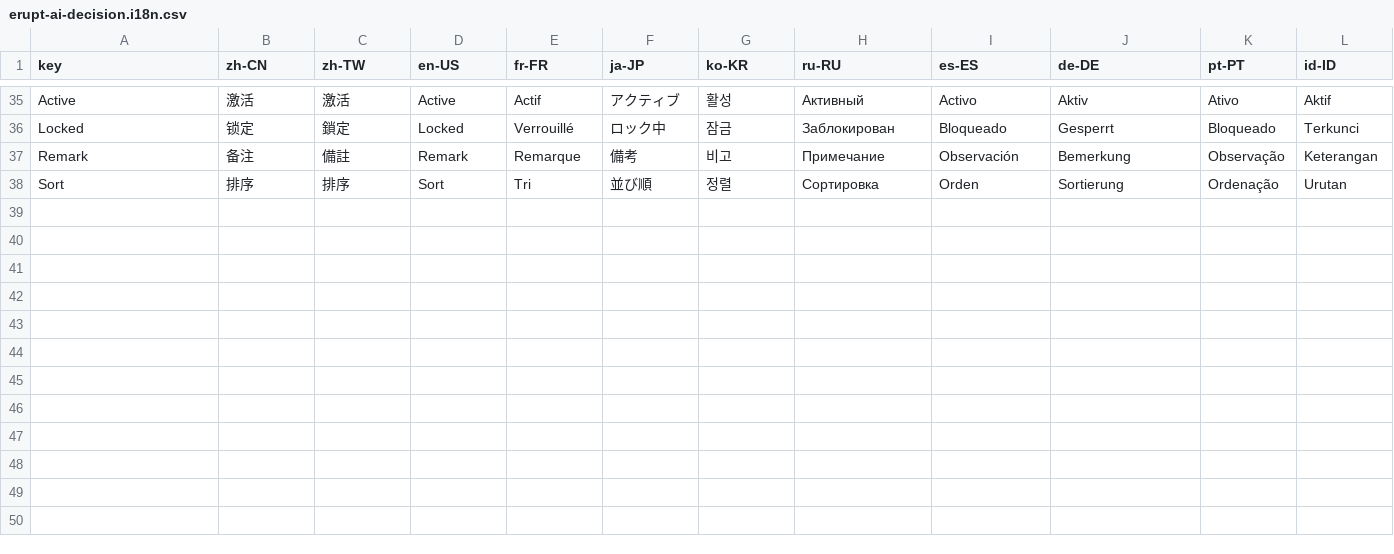
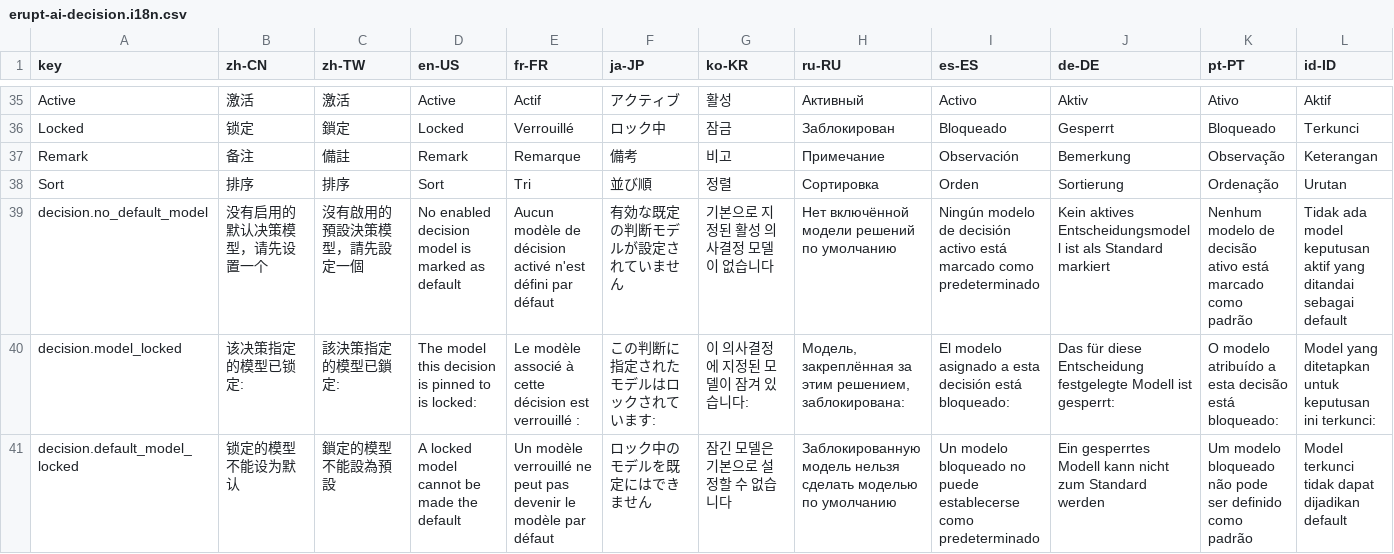
Before and after one commit to erupts/erupt, a CSV file: erupt-ai/erupt-ai-decision/src/main/resources/i18n/erupt-ai-decision.i18n.csv, drawn as a sheet; only a part is shown, gaps mark what is left out; rows hold the shown columns only; the diff names each change by its address in the sheet, - before the commit and + after, or states it on an @@ line.

```diff
--- a/erupt-ai/erupt-ai-decision/src/main/resources/i18n/erupt-ai-decision.i18n.csv
+++ b/erupt-ai/erupt-ai-decision/src/main/resources/i18n/erupt-ai-decision.i18n.csv
+row 39: decision.no_default_model | 没有启用的默认决策模型，请先设置一个 | 沒有啟用的預設決策模型，請先設定一個 | No enabled decision model is marked as default | Aucun modèle de décision activé n'est défini par défaut | 有効な既定の判断モデルが設定されていません | 기본으로 지정된 활성 의사결정 모델이 없습니다 | Нет включённой модели решений по умолчанию | Ningún modelo de decisión activo está marcado como predeterminado | Kein aktives Entscheidungsmodell ist als Standard markiert | Nenhum modelo de decisão ativo está marcado como padrão | Tidak ada model keputusan aktif yang ditandai sebagai default
+row 40: decision.model_locked | 该决策指定的模型已锁定: | 該決策指定的模型已鎖定: | The model this decision is pinned to is locked: | Le modèle associé à cette décision est verrouillé : | この判断に指定されたモデルはロックされています: | 이 의사결정에 지정된 모델이 잠겨 있습니다: | Модель, закреплённая за этим решением, заблокирована: | El modelo asignado a esta decisión está bloqueado: | Das für diese Entscheidung festgelegte Modell ist gesperrt: | O modelo atribuído a esta decisão está bloqueado: | Model yang ditetapkan untuk keputusan ini terkunci:
+row 41: decision.default_model_locked | 锁定的模型不能设为默认 | 鎖定的模型不能設為預設 | A locked model cannot be made the default | Un modèle verrouillé ne peut pas devenir le modèle par défaut | ロック中のモデルを既定にはできません | 잠긴 모델은 기본으로 설정할 수 없습니다 | Заблокированную модель нельзя сделать моделью по умолчанию | Un modelo bloqueado no puede establecerse como predeterminado | Ein gesperrtes Modell kann nicht zum Standard werden | Um modelo bloqueado não pode ser definido como padrão | Model terkunci tidak dapat dijadikan default
```
Also changed, not shown: 3 other files.
